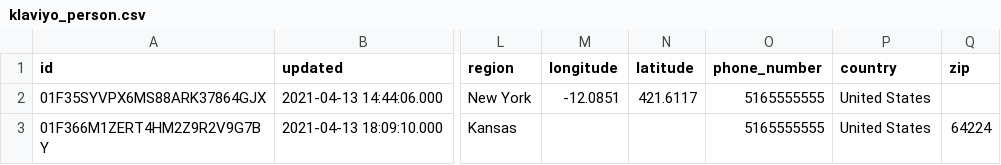
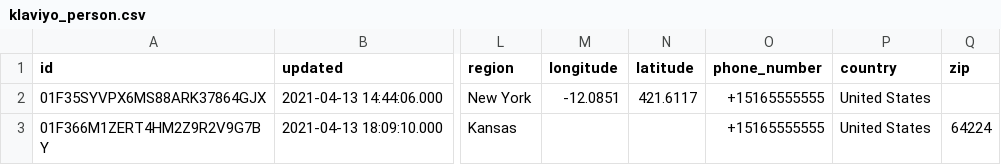
Before and after one commit to fivetran/dbt_shopify_holistic_reporting, a CSV file: integration_tests/seeds/klaviyo_person.csv, drawn as a sheet; only a part is shown, gaps mark what is left out; the diff names each change by its address in the sheet, - before the commit and + after, or states it on an @@ line.

```diff
--- a/integration_tests/seeds/klaviyo_person.csv
+++ b/integration_tests/seeds/klaviyo_person.csv
-O2:O3 (phone_number): 5165555555
+O2:O3 (phone_number): +15165555555
```
Also changed, not shown: integration_tests/seeds/klaviyo_event.csv, integration_tests/seeds/shopify_gql_metafield_data.csv, 19 other files.
